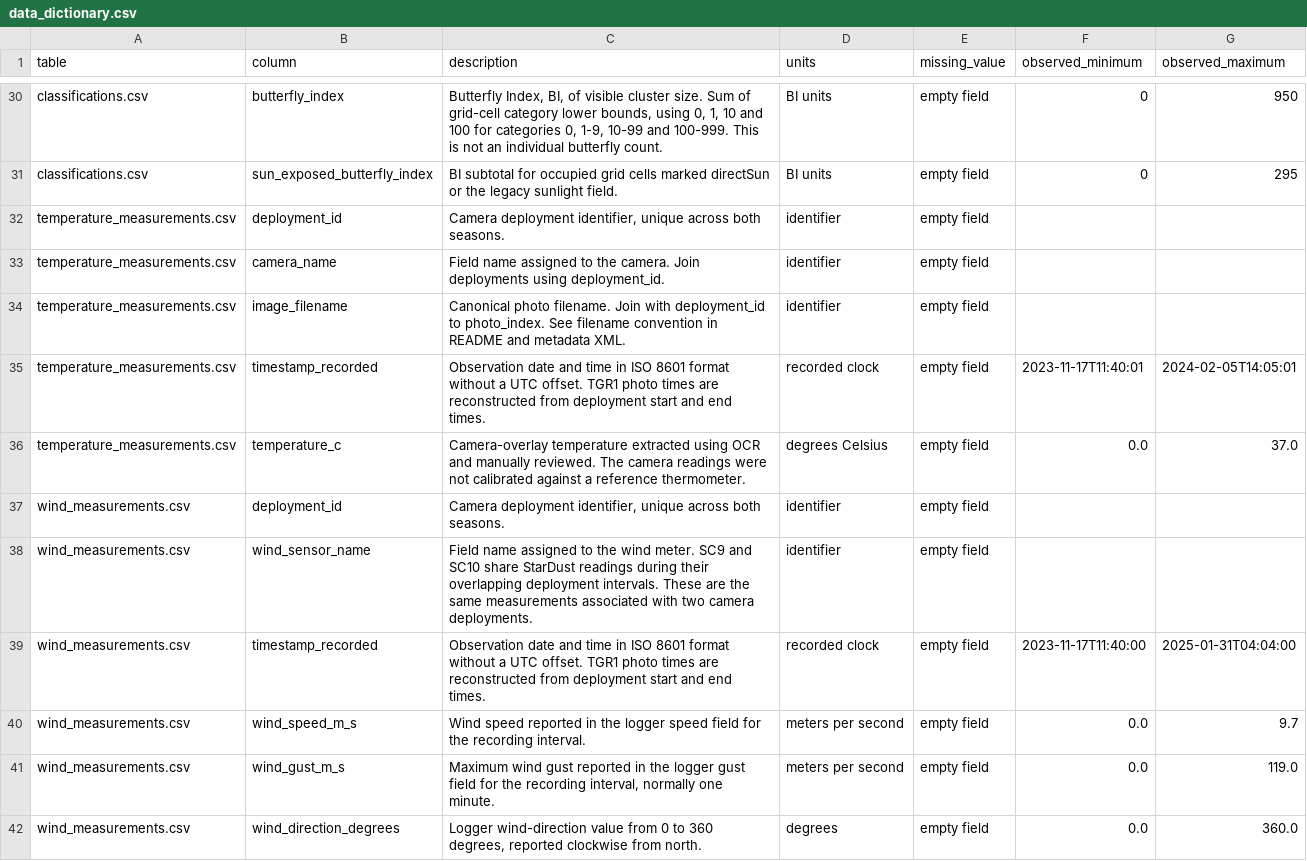
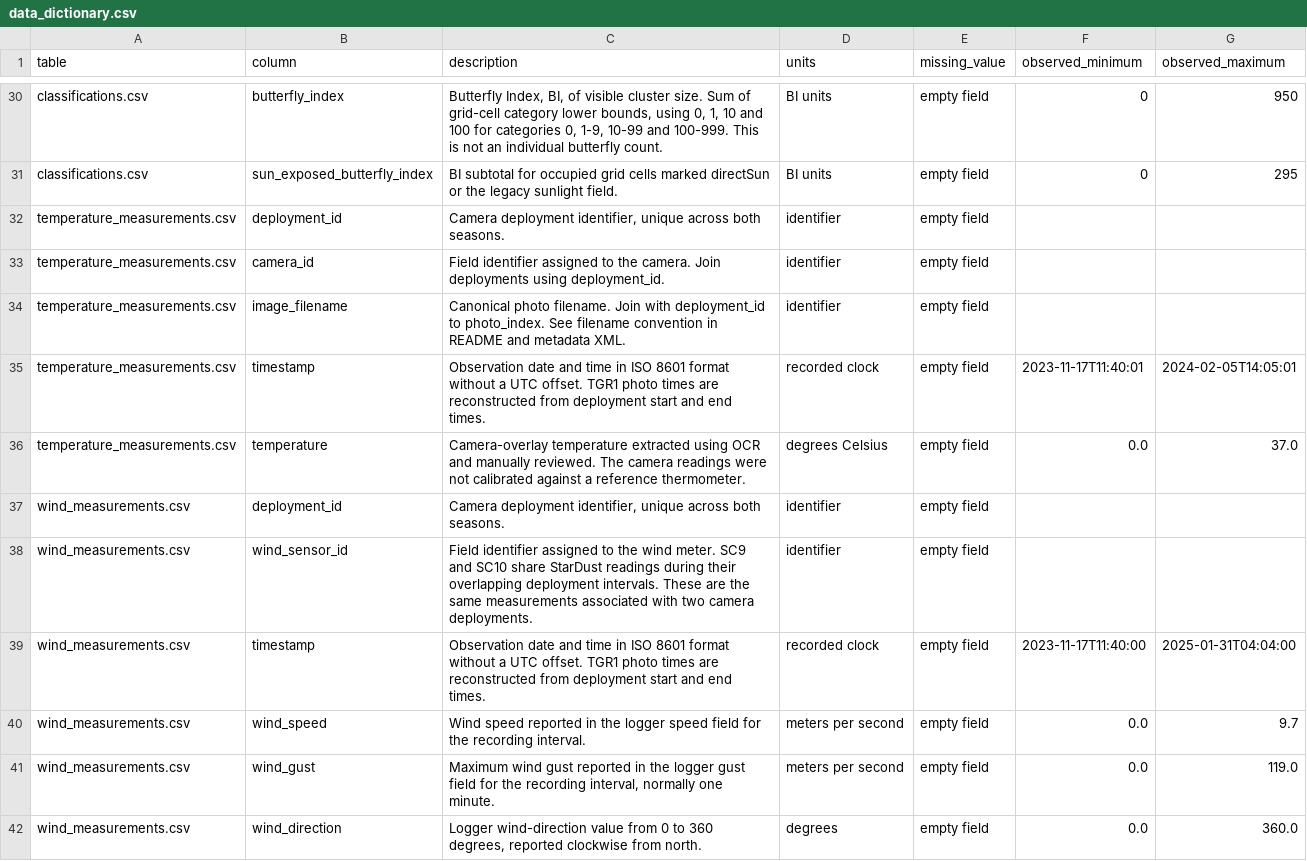
Before and after one commit to kylenessen/monarch-wind-light-manuscript, a CSV file: data/release/data_dictionary.csv, drawn as a sheet; only a part is shown, gaps mark what is left out; the diff covers the shown part only.

Commit message:
Simplify public observation column names

```diff
--- a/data/release/data_dictionary.csv
+++ b/data/release/data_dictionary.csv
@@ -32,11 +32,11 @@ classifications.csv,sun_exposed_butterfly_index,BI subtotal for occupied grid ce
 temperature_measurements.csv,deployment_id,"Camera deployment identifier, unique across both seasons.",identifier,empty field,,
-temperature_measurements.csv,camera_name,Field name assigned to the camera. Join deployments using deployment_id.,identifier,empty field,,
+temperature_measurements.csv,camera_id,Field identifier assigned to the camera. Join deployments using deployment_id.,identifier,empty field,,
 temperature_measurements.csv,image_filename,Canonical photo filename. Join with deployment_id to photo_index. See filename convention in README and metadata XML.,identifier,empty field,,
-temperature_measurements.csv,timestamp_recorded,Observation date and time in ISO 8601 format without a UTC offset. TGR1 photo times are reconstructed from deployment start and end times.,recorded clock,empty field,2023-11-17T11:40:01,2024-02-05T14:05:01
-temperature_measurements.csv,temperature_c,Camera-overlay temperature extracted using OCR and manually reviewed. The camera readings were not calibrated against a reference thermometer.,degrees Celsius,empty field,0.0,37.0
+temperature_measurements.csv,timestamp,Observation date and time in ISO 8601 format without a UTC offset. TGR1 photo times are reconstructed from deployment start and end times.,recorded clock,empty field,2023-11-17T11:40:01,2024-02-05T14:05:01
+temperature_measurements.csv,temperature,Camera-overlay temperature extracted using OCR and manually reviewed. The camera readings were not calibrated against a reference thermometer.,degrees Celsius,empty field,0.0,37.0
 wind_measurements.csv,deployment_id,"Camera deployment identifier, unique across both seasons.",identifier,empty field,,
-wind_measurements.csv,wind_sensor_name,Field name assigned to the wind meter. SC9 and SC10 share StarDust readings during their overlapping deployment intervals. These are the same measurements associated with two camera deployments.,identifier,empty field,,
-wind_measurements.csv,timestamp_recorded,Observation date and time in ISO 8601 format without a UTC offset. TGR1 photo times are reconstructed from deployment start and end times.,recorded clock,empty field,2023-11-17T11:40:00,2025-01-31T04:04:00
-wind_measurements.csv,wind_speed_m_s,Wind speed reported in the logger speed field for the recording interval.,meters per second,empty field,0.0,9.7
-wind_measurements.csv,wind_gust_m_s,"Maximum wind gust reported in the logger gust field for the recording interval, normally one minute.",meters per second,empty field,0.0,119.0
-wind_measurements.csv,wind_direction_degrees,"Logger wind-direction value from 0 to 360 degrees, reported clockwise from north.",degrees,empty field,0.0,360.0
+wind_measurements.csv,wind_sensor_id,Field identifier assigned to the wind meter. SC9 and SC10 share StarDust readings during their overlapping deployment intervals. These are the same measurements associated with two camera deployments.,identifier,empty field,,
+wind_measurements.csv,timestamp,Observation date and time in ISO 8601 format without a UTC offset. TGR1 photo times are reconstructed from deployment start and end times.,recorded clock,empty field,2023-11-17T11:40:00,2025-01-31T04:04:00
+wind_measurements.csv,wind_speed,Wind speed reported in the logger speed field for the recording interval.,meters per second,empty field,0.0,9.7
+wind_measurements.csv,wind_gust,"Maximum wind gust reported in the logger gust field for the recording interval, normally one minute.",meters per second,empty field,0.0,119.0
+wind_measurements.csv,wind_direction,"Logger wind-direction value from 0 to 360 degrees, reported clockwise from north.",degrees,empty field,0.0,360.0
```
Also changed, not shown: 13 edited cells elsewhere in this file, data/release/classifications.csv, data/release/deployments.csv, 7 other files.
